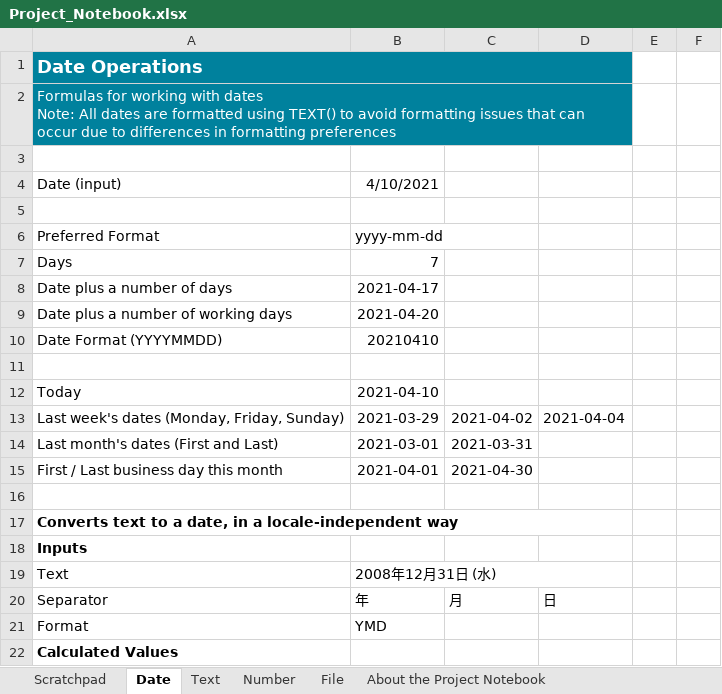
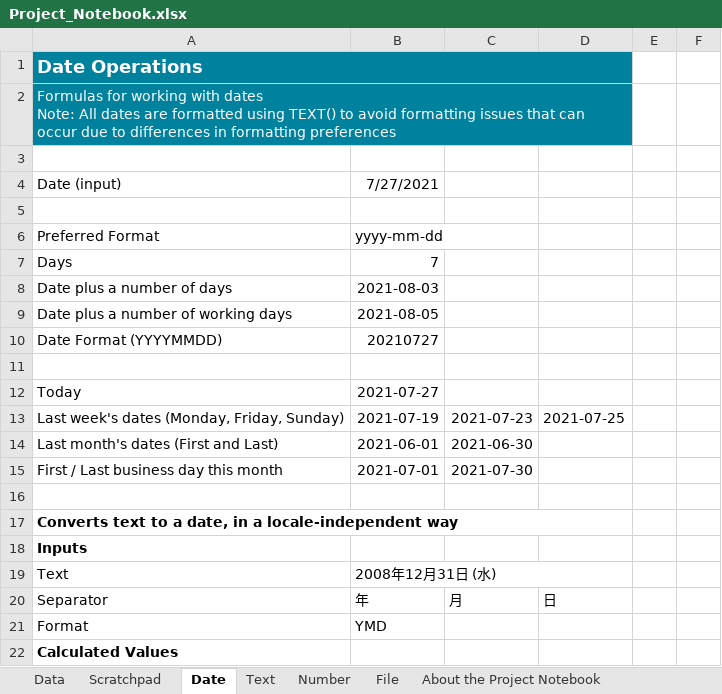
Before and after one commit to student-hub/data-import, an Excel workbook: crawlers/UiPath StudioX/IS_prof_extractor/Project_Notebook.xlsx, sheet Date, drawn as a sheet; only a part is shown; values as stored, in another font and other column widths than the file's, no borders; the diff names each change by its address in the sheet, - before the commit and + after, or states it on an @@ line.

```diff
--- a/crawlers/UiPath StudioX/IS_prof_extractor/Project_Notebook.xlsx (sheet Date)
+++ b/crawlers/UiPath StudioX/IS_prof_extractor/Project_Notebook.xlsx (sheet Date)
+sheet tab: Data
-B4: 4/10/2021
+B4: 7/27/2021
-B8: 2021-04-17
+B8: 2021-08-03
-B9: 2021-04-20
+B9: 2021-08-05
-B10: 20210410
+B10: 20210727
-B12: 2021-04-10
+B12: 2021-07-27
-B13: 2021-03-29
+B13: 2021-07-19
-C13: 2021-04-02
+C13: 2021-07-23
-D13: 2021-04-04
+D13: 2021-07-25
-B14: 2021-03-01
+B14: 2021-06-01
-C14: 2021-03-31
+C14: 2021-06-30
-B15: 2021-04-01
+B15: 2021-07-01
-C15: 2021-04-30
+C15: 2021-07-30
```
Also changed, not shown: 8 other files.
